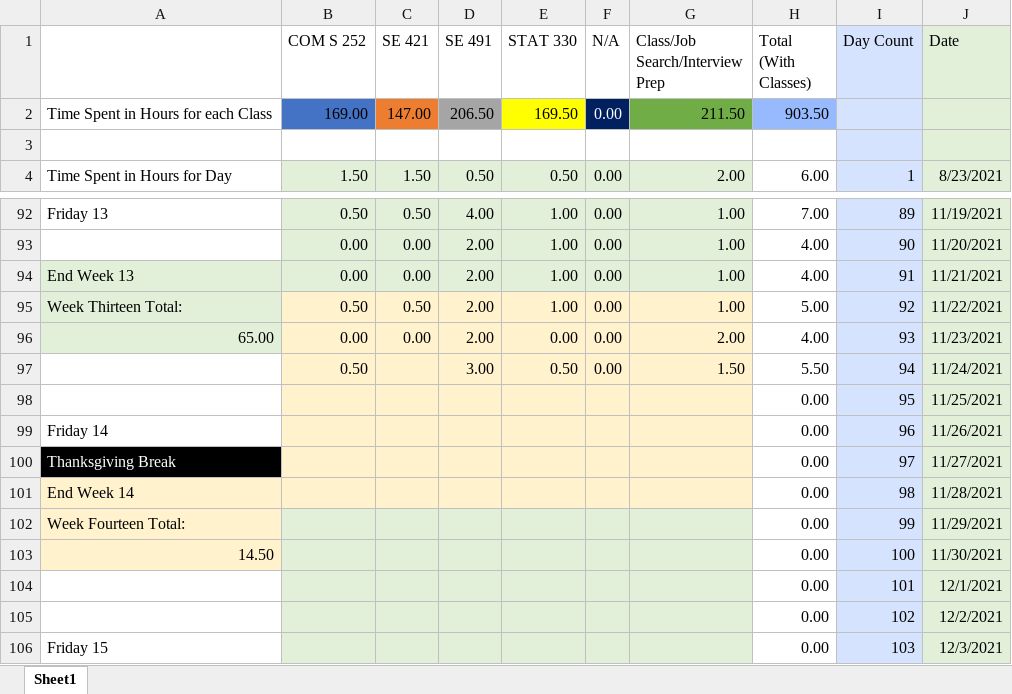
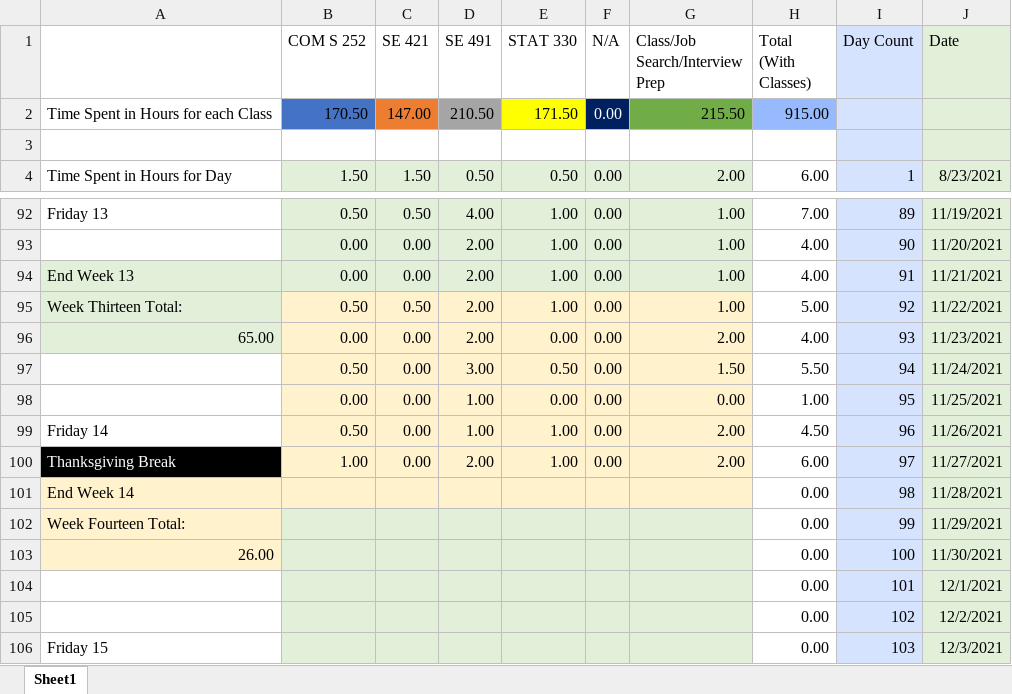
Before and after one commit to mghoskins/mghoskins-Data, an Excel workbook: CollegeSemesterWork/TimeSpentWorkingSemester7.xlsx, sheet Sheet1, drawn as a sheet; only a part is shown, gaps mark what is left out; values as stored, in another font and other column widths than the file's, no borders; charts and pictures and conditional formats not drawn; removed rows and columns are numbered as before the commit, all else as after; the diff names each change by its address in the sheet, - before the commit and + after, or states it on an @@ line.

Commit message:
The end of break

```diff
--- a/CollegeSemesterWork/TimeSpentWorkingSemester7.xlsx (sheet Sheet1)
+++ b/CollegeSemesterWork/TimeSpentWorkingSemester7.xlsx (sheet Sheet1)
-B2 (COM S 252): 169.00
+B2 (COM S 252): 170.50
-D2 (SE 491): 206.50
+D2 (SE 491): 210.50
-E2 (STAT 330): 169.50
+E2 (STAT 330): 171.50
-G2 (Class/Job Search/Interview Prep): 211.50
+G2 (Class/Job Search/Interview Prep): 215.50
-H2 (Total (With Classes)): 903.50
+H2 (Total (With Classes)): 915.00
-C97 (SE 421): (empty)
+C97 (SE 421): 0.00
-row 98:  |  |  |  |  |  |  | 0.00 | 95 | 11/25/2021
-row 99: Friday 14 |  |  |  |  |  |  | 0.00 | 96 | 11/26/2021
-row 100: Thanksgiving Break |  |  |  |  |  |  | 0.00 | 97 | 11/27/2021
+row 98:  | 0.00 | 0.00 | 1.00 | 0.00 | 0.00 | 0.00 | 1.00 | 95 | 11/25/2021
+row 99: Friday 14 | 0.50 | 0.00 | 1.00 | 1.00 | 0.00 | 2.00 | 4.50 | 96 | 11/26/2021
+row 100: Thanksgiving Break | 1.00 | 0.00 | 2.00 | 1.00 | 0.00 | 2.00 | 6.00 | 97 | 11/27/2021
-A103: 14.50
+A103: 26.00
```
Also changed, not shown: charts or pictures.
